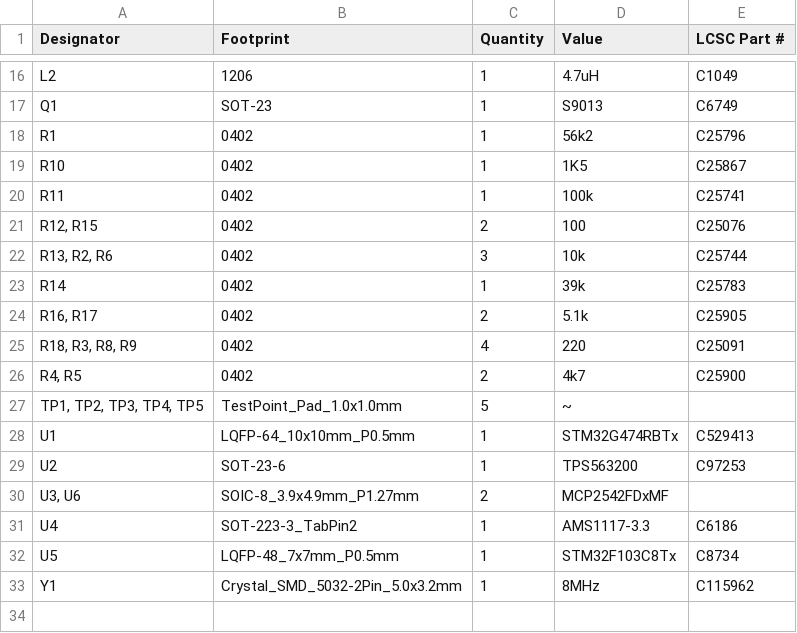
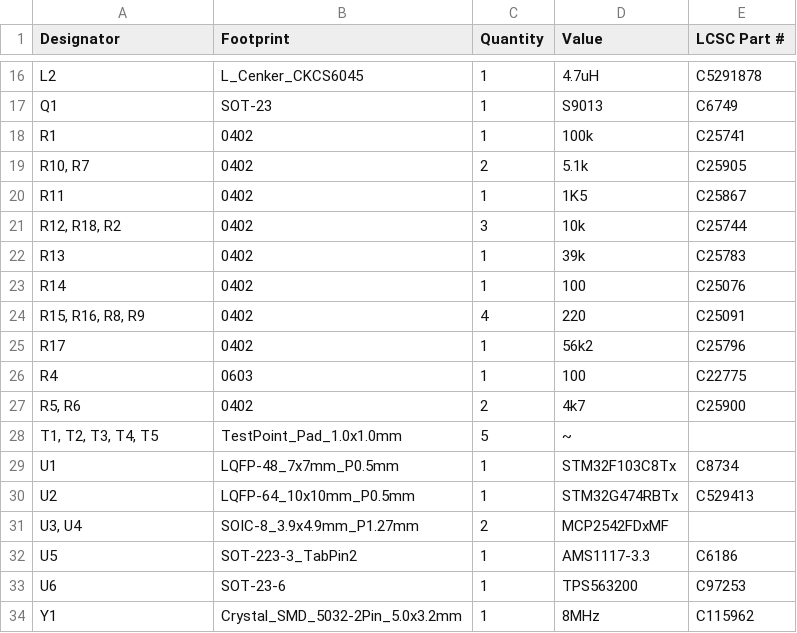
Before and after one commit to Gaucho-Racing/Sensor-Nodes, a CSV file: Hardware/Sensor_Nodes_V3/production/bom.csv, drawn as a sheet; only a part is shown, gaps mark what is left out; removed rows and columns are numbered as before the commit, all else as after; the diff covers the shown part only; the diff names each change by its address in the sheet, - before the commit and + after, or states it on an @@ line.

```diff
--- a/Hardware/Sensor_Nodes_V3/production/bom.csv
+++ b/Hardware/Sensor_Nodes_V3/production/bom.csv
-B16 (Footprint): 1206
+B16 (Footprint): L_Cenker_CKCS6045
-E16 (LCSC Part #): C1049
+E16 (LCSC Part #): C5291878
-D18 (Value): 56k2
+D18 (Value): 100k
-E18 (LCSC Part #): C25796
+E18 (LCSC Part #): C25741
-row 19: R10 | 0402 | 1 | 1K5 | C25867
+row 19: R10, R7 | 0402 | 2 | 5.1k | C25905
-D20 (Value): 100k
+D20 (Value): 1K5
-E20 (LCSC Part #): C25741
+E20 (LCSC Part #): C25867
-row 21: R12, R15 | 0402 | 2 | 100 | C25076
-A21 (Designator): R13, R2, R6
+A21 (Designator): R12, R18, R2
+row 22: R13 | 0402 | 1 | 39k | C25783
-D23 (Value): 39k
+D23 (Value): 100
-E23 (LCSC Part #): C25783
+E23 (LCSC Part #): C25076
-row 24: R16, R17 | 0402 | 2 | 5.1k | C25905
-A24 (Designator): R18, R3, R8, R9
+A24 (Designator): R15, R16, R8, R9
+row 25: R17 | 0402 | 1 | 56k2 | C25796
+row 26: R4 | 0603 | 1 | 100 | C22775
-A27 (Designator): R4, R5
+A27 (Designator): R5, R6
-A28 (Designator): TP1, TP2, TP3, TP4, TP5
+A28 (Designator): T1, T2, T3, T4, T5
-B29 (Footprint): LQFP-64_10x10mm_P0.5mm
+B29 (Footprint): LQFP-48_7x7mm_P0.5mm
-D29 (Value): STM32G474RBTx
+D29 (Value): STM32F103C8Tx
-E29 (LCSC Part #): C529413
+E29 (LCSC Part #): C8734
-B30 (Footprint): SOT-23-6
+B30 (Footprint): LQFP-64_10x10mm_P0.5mm
-D30 (Value): TPS563200
+D30 (Value): STM32G474RBTx
-E30 (LCSC Part #): C97253
+E30 (LCSC Part #): C529413
-A31 (Designator): U3, U6
+A31 (Designator): U3, U4
-row 31: U4 | SOT-223-3_TabPin2 | 1 | AMS1117-3.3 | C6186
-B32 (Footprint): LQFP-48_7x7mm_P0.5mm
+B32 (Footprint): SOT-223-3_TabPin2
-D32 (Value): STM32F103C8Tx
+D32 (Value): AMS1117-3.3
-E32 (LCSC Part #): C8734
+E32 (LCSC Part #): C6186
+row 33: U6 | SOT-23-6 | 1 | TPS563200 | C97253
```
Also changed, not shown: 4 added rows, 4 removed rows and 10 edited cells elsewhere in this file, Hardware/Sensor_Nodes_V3/production/designators.csv, Hardware/Sensor_Nodes_V3/production/positions.csv, 27 other files.
